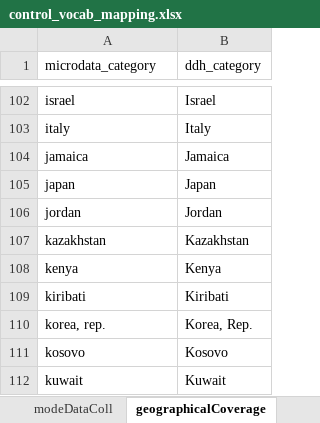
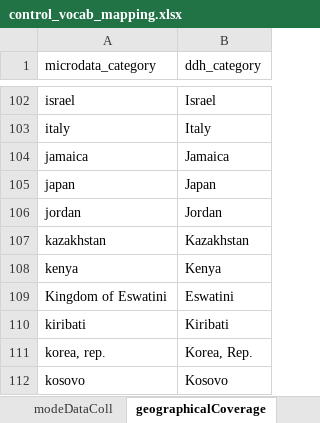
Before and after one commit to tonyfujs/mdlibtoddh, an Excel workbook: data-raw/control_vocab_mapping.xlsx, sheet geographicalCoverage, drawn as a sheet; only a part is shown, gaps mark what is left out; the shorter side is filled out with more unchanged rows; values as stored, in another font and other column widths than the file's, no borders; conditional formats not drawn; the diff names each change by its address in the sheet, - before the commit and + after, or states it on an @@ line.

Commit message:
fixed lookup with data collection and Eswatini

```diff
--- a/data-raw/control_vocab_mapping.xlsx (sheet geographicalCoverage)
+++ b/data-raw/control_vocab_mapping.xlsx (sheet geographicalCoverage)
+row 109: Kingdom of Eswatini | Eswatini
```
Also changed, not shown: sheet modeDataColl, sheet studyType, 9 other files.
